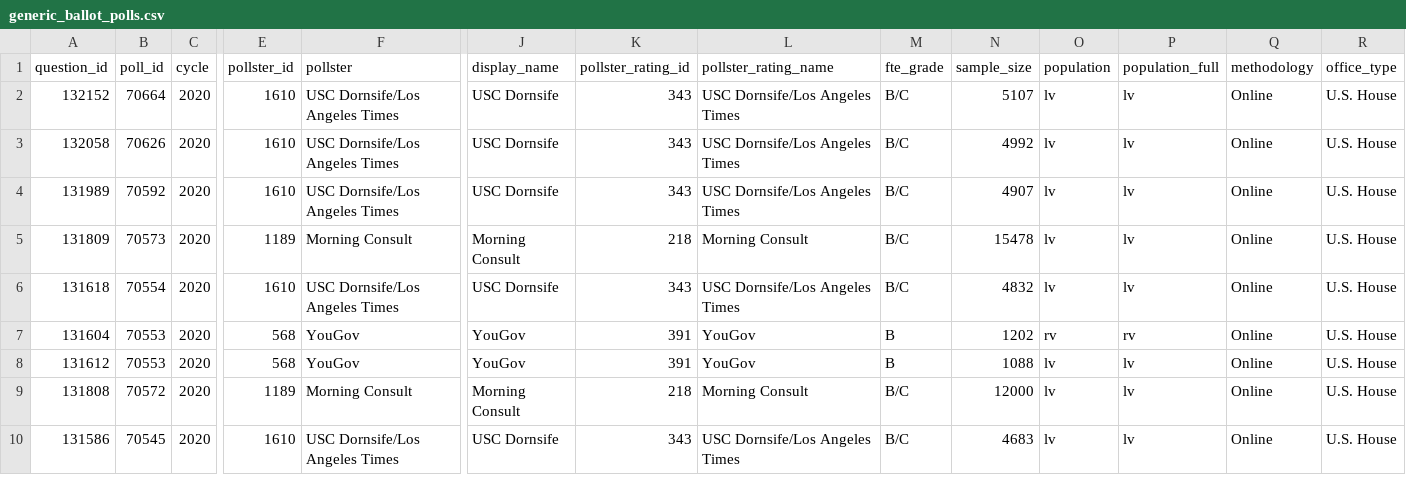
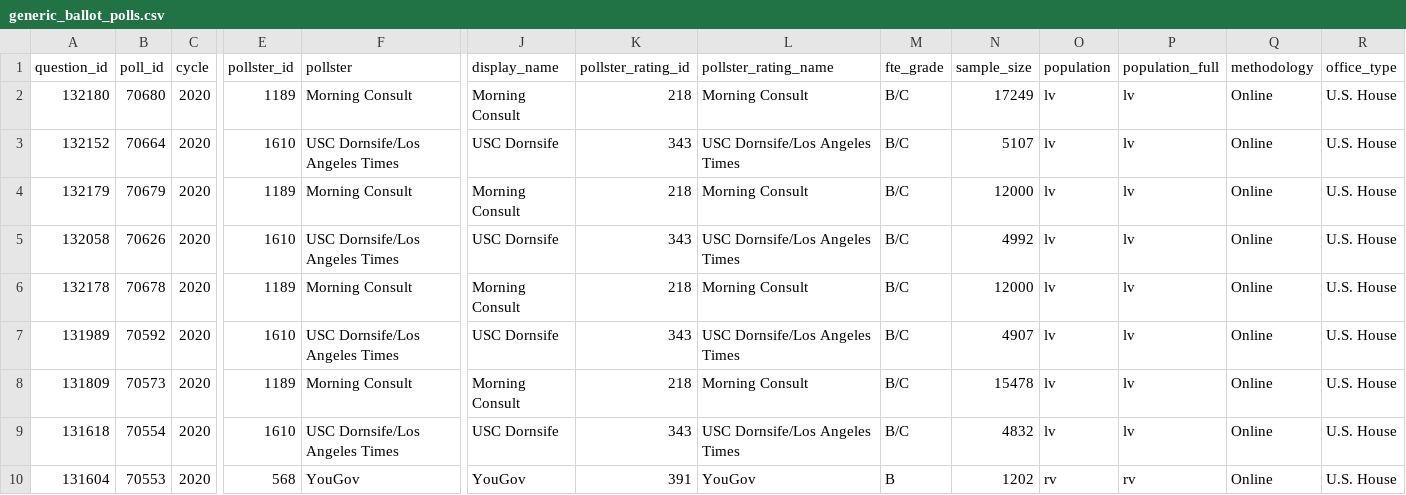
Before and after one commit to simonw/fivethirtyeight-polls, a CSV file: generic_ballot_polls.csv, drawn as a sheet; only a part is shown, gaps mark what is left out; the shorter side is filled out with more unchanged rows; rows hold the shown columns only; the diff names each change by its address in the sheet, - before the commit and + after, or states it on an @@ line.

```diff
--- a/generic_ballot_polls.csv
+++ b/generic_ballot_polls.csv
+row 2: 132180 | 70680 | 2020 | 1189 | Morning Consult | Morning Consult | 218 | Morning Consult | B/C | 17249 | lv | lv | Online | U.S. House
+row 4: 132179 | 70679 | 2020 | 1189 | Morning Consult | Morning Consult | 218 | Morning Consult | B/C | 12000 | lv | lv | Online | U.S. House
+row 6: 132178 | 70678 | 2020 | 1189 | Morning Consult | Morning Consult | 218 | Morning Consult | B/C | 12000 | lv | lv | Online | U.S. House
```
Also changed, not shown: house_polls.csv, 3 other files.
